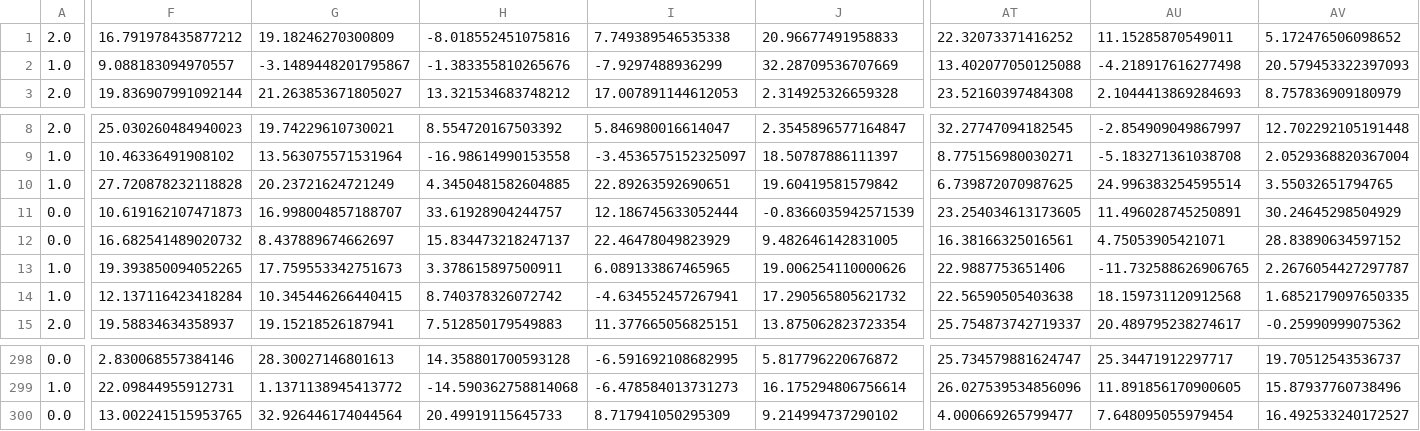
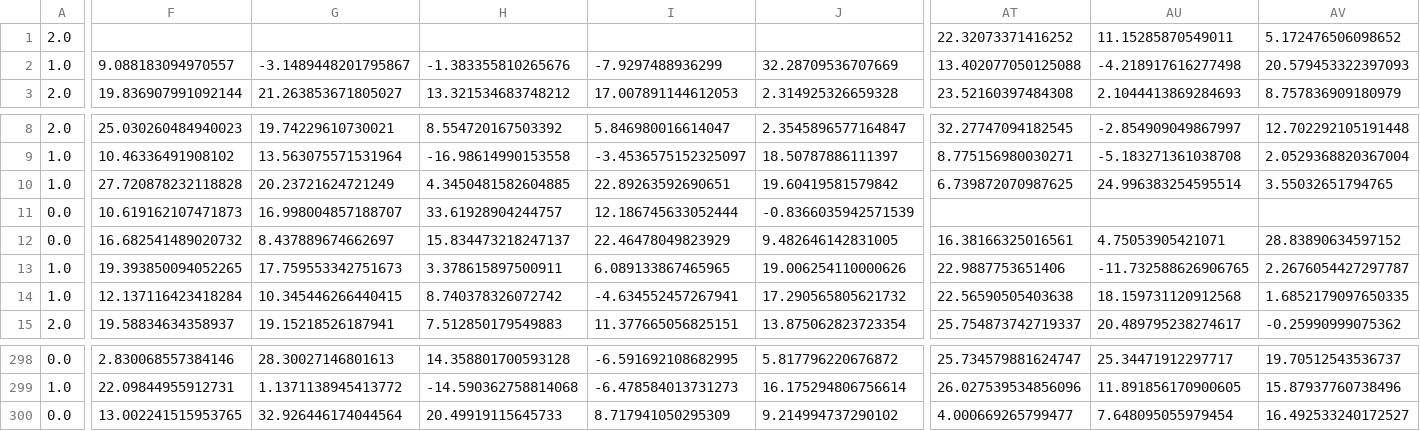
Before and after one commit to fg-research/cnn-svc-sagemaker, a CSV file: data/training/train.csv, drawn as a sheet; only a part is shown, gaps mark what is left out; the diff covers the shown part only; the diff names each change by its address in the sheet, - before the commit and + after, or states it on an @@ line.

Commit message:
update sample data

```diff
--- a/data/training/train.csv
+++ b/data/training/train.csv
-F1: 16.791978435877212
+F1: (empty)
-G1: 19.18246270300809
+G1: (empty)
-H1: -8.018552451075816
+H1: (empty)
-I1: 7.749389546535338
+I1: (empty)
-J1: 20.96677491958833
+J1: (empty)
-AT11: 23.254034613173605
+AT11: (empty)
-AU11: 11.496028745250891
+AU11: (empty)
-AV11: 30.24645298504929
+AV11: (empty)
```
Also changed, not shown: 7 edited cells elsewhere in this file, data/inference/input/test_data.csv, data/training/valid.csv.
